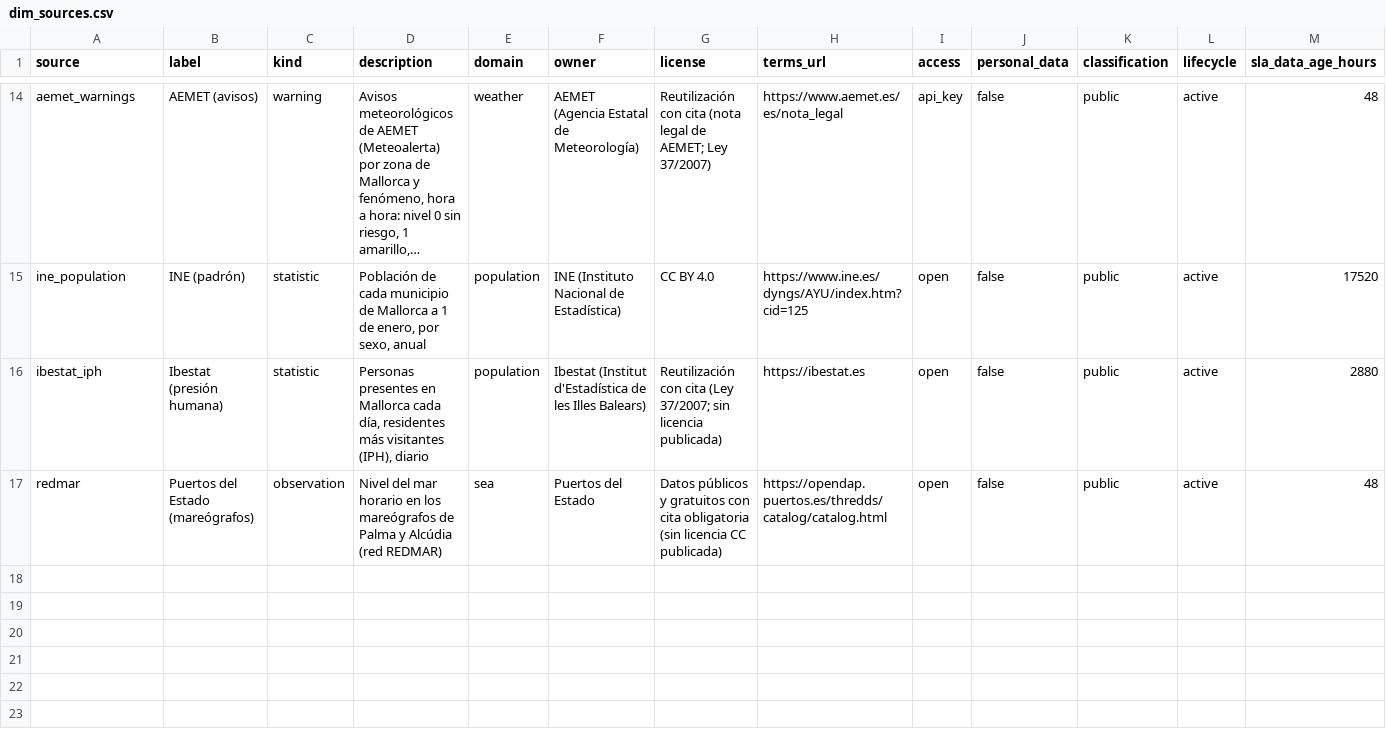
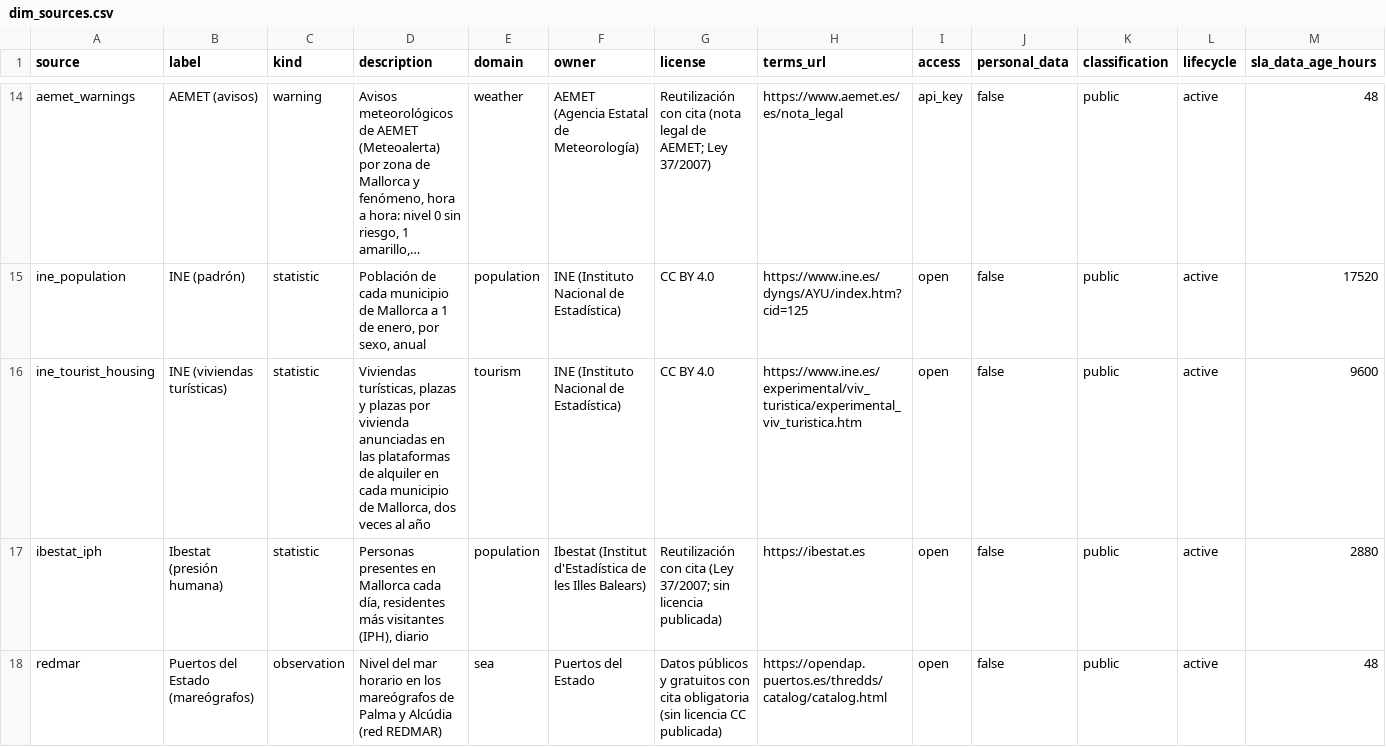
Before and after one commit to AlexandreColl/MallorcaDataPlatform, a CSV file: dbt/seeds/dim_sources.csv, drawn as a sheet; only a part is shown, gaps mark what is left out; long unchanged cells end in …; rows hold the shown columns only; the diff names each change by its address in the sheet, - before the commit and + after, or states it on an @@ line.

```diff
--- a/dbt/seeds/dim_sources.csv
+++ b/dbt/seeds/dim_sources.csv
+row 16: ine_tourist_housing | INE (viviendas turísticas) | statistic | Viviendas turísticas, plazas y plazas por vivienda anunciadas en las plataformas de alquiler en cada municipio de Mallorca, dos veces al año | tourism | INE (Instituto Nacional de Estadística) | CC BY 4.0 | https://www.ine.es/experimental/viv_turistica/experimental_viv_turistica.htm | open | false | public | active | 9600
```
Also changed, not shown: dbt/seeds/dim_source_texts.csv, 40 other files.
